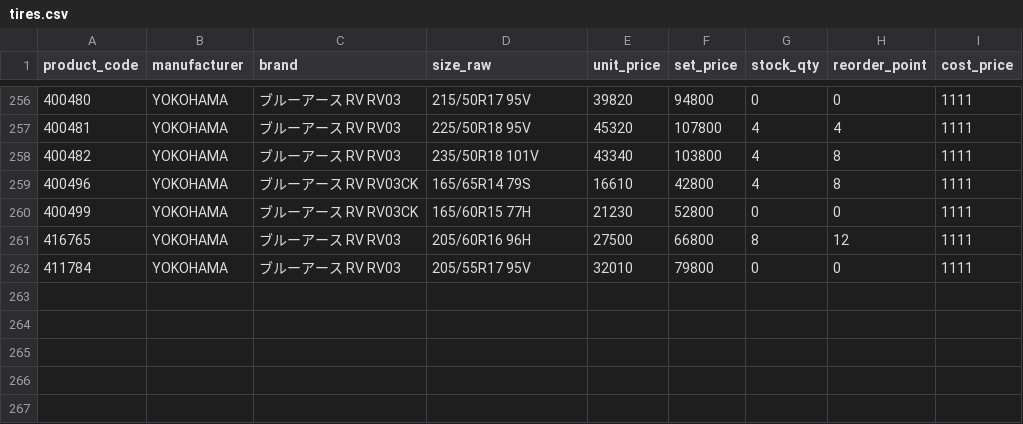
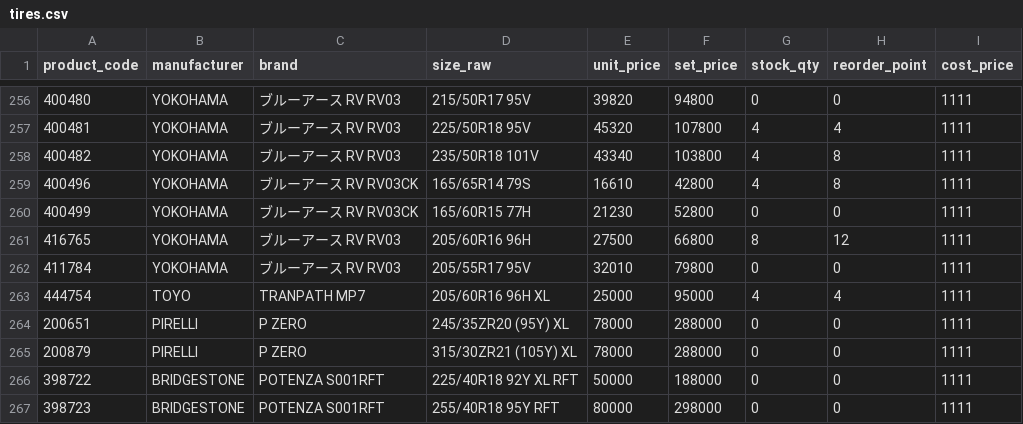
Before and after one commit to DAYAN0707/tire_inventory_estimator, a CSV file: tires.csv, drawn as a sheet; only a part is shown, gaps mark what is left out.

```diff
--- a/tires.csv
+++ b/tires.csv
@@ -262 +262,6 @@
 411784,YOKOHAMA,ブルーアース RV RV03,205/55R17 95V,32010,79800,0,0,1111
+444754,TOYO,TRANPATH MP7,205/60R16 96H XL,25000,95000,4,4,1111
+200651,PIRELLI,P ZERO,245/35ZR20 (95Y) XL,78000,288000,0,0,1111
+200879,PIRELLI,P ZERO,315/30ZR21 (105Y) XL,78000,288000,0,0,1111
+398722,BRIDGESTONE,POTENZA S001RFT,225/40R18 92Y XL RFT,50000,188000,0,0,1111
+398723,BRIDGESTONE,POTENZA S001RFT,255/40R18 95Y RFT,80000,298000,0,0,1111
```
Also changed, not shown: 7 other files.
